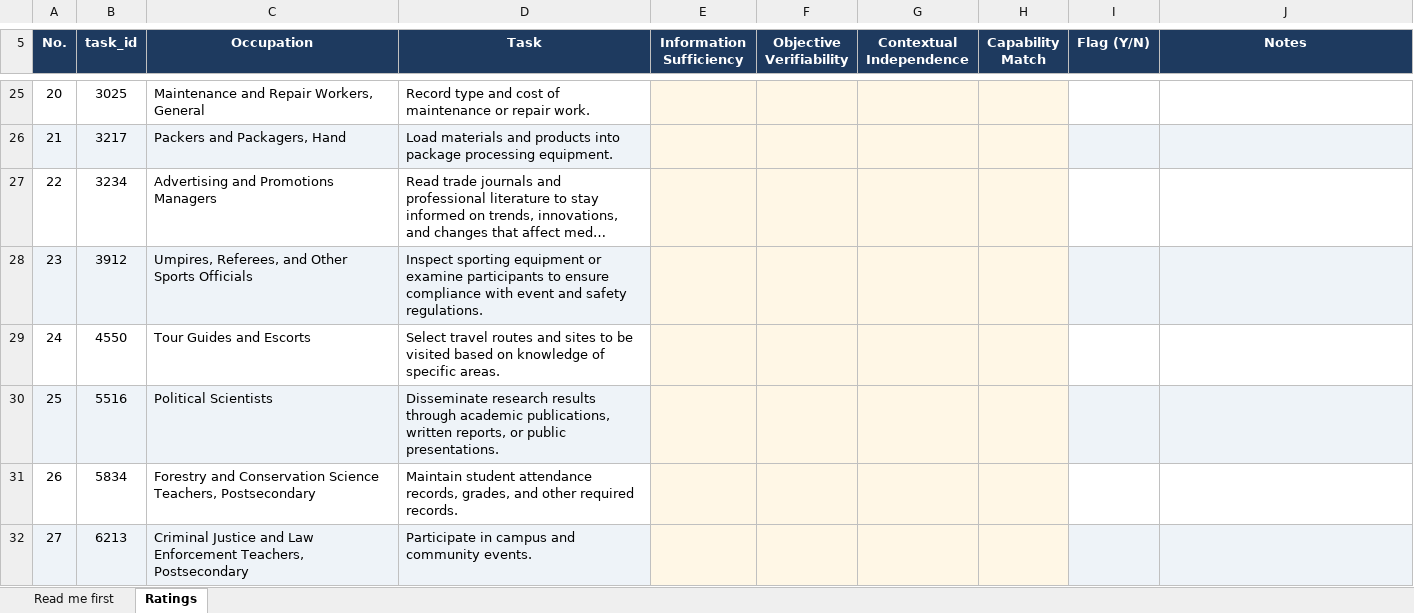
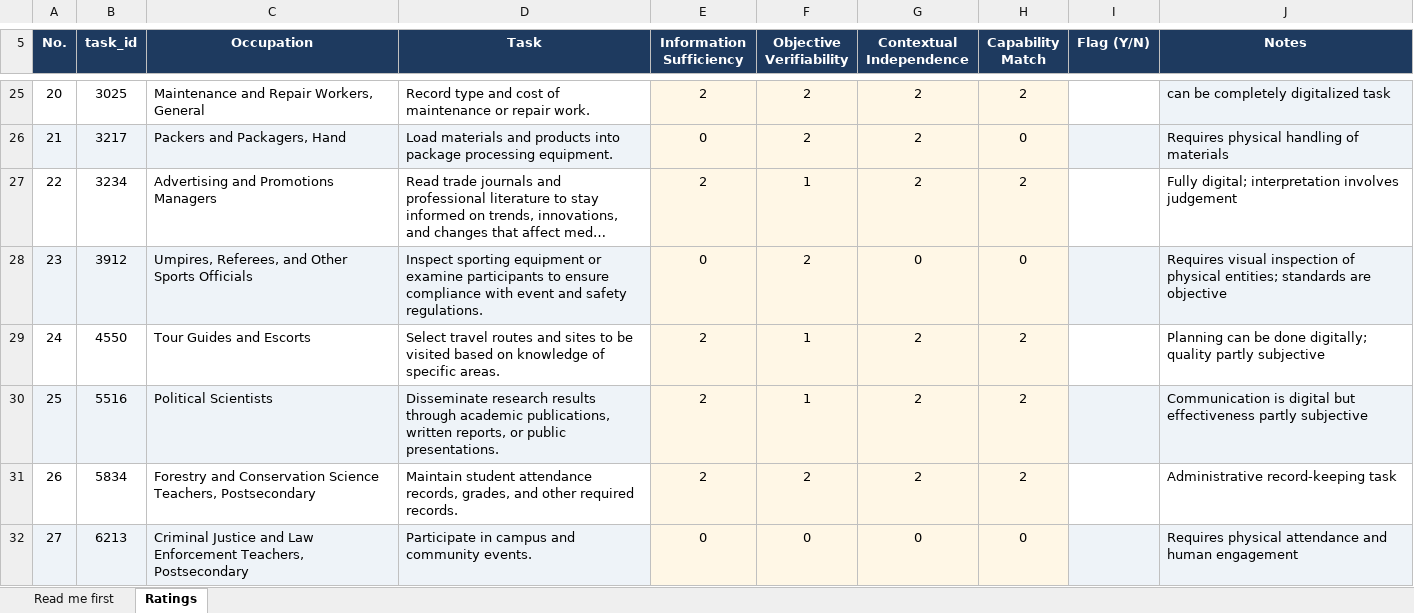
Before and after one commit to AaryanMehta27/Grad-Project, an Excel workbook: v2/data/processed/validation/Ratings_Mukherjee.xlsx, sheet Ratings, drawn as a sheet; only a part is shown, gaps mark what is left out; long unchanged cells end in …; values as stored, in another font and other column widths than the file's, no borders; the diff covers the shown part only; the diff names each change by its address in the sheet, - before the commit and + after, or states it on an @@ line.

```diff
--- a/v2/data/processed/validation/Ratings_Mukherjee.xlsx (sheet Ratings)
+++ b/v2/data/processed/validation/Ratings_Mukherjee.xlsx (sheet Ratings)
-E25 (Information Sufficiency): (empty)
+E25 (Information Sufficiency): 2
-F25:F26 (Objective Verifiability): (empty)
+F25:F26 (Objective Verifiability): 2
-G25:G27 (Contextual Independence): (empty)
+G25:G27 (Contextual Independence): 2
-H25 (Capability Match): (empty)
+H25 (Capability Match): 2
-J25 (Notes): (empty)
+J25 (Notes): can be completely digitalized task
-J25 fill: none
+J25 fill: #EEF3F8
-E26 (Information Sufficiency): (empty)
+E26 (Information Sufficiency): 0
-H26 (Capability Match): (empty)
+H26 (Capability Match): 0
-J26 (Notes): (empty)
+J26 (Notes): Requires physical handling of materials
-E27 (Information Sufficiency): (empty)
+E27 (Information Sufficiency): 2
-F27 (Objective Verifiability): (empty)
+F27 (Objective Verifiability): 1
-H27 (Capability Match): (empty)
+H27 (Capability Match): 2
-J27 (Notes): (empty)
+J27 (Notes): Fully digital; interpretation involves judgement
-E28 (Information Sufficiency): (empty)
+E28 (Information Sufficiency): 0
-F28 (Objective Verifiability): (empty)
+F28 (Objective Verifiability): 2
-G28 (Contextual Independence): (empty)
+G28 (Contextual Independence): 0
-H28 (Capability Match): (empty)
+H28 (Capability Match): 0
-J28 (Notes): (empty)
+J28 (Notes): Requires visual inspection of physical entities; standards are objective
-E29:E31 (Information Sufficiency): (empty)
+E29:E31 (Information Sufficiency): 2
-F29:F30 (Objective Verifiability): (empty)
+F29:F30 (Objective Verifiability): 1
-G29:G31 (Contextual Independence): (empty)
+G29:G31 (Contextual Independence): 2
-H29:H31 (Capability Match): (empty)
+H29:H31 (Capability Match): 2
-J29 (Notes): (empty)
+J29 (Notes): Planning can be done digitally; quality partly subjective
-J30 (Notes): (empty)
+J30 (Notes): Communication is digital but effectiveness partly subjective
-F31 (Objective Verifiability): (empty)
+F31 (Objective Verifiability): 2
-J31 (Notes): (empty)
+J31 (Notes): Administrative record-keeping task
-E32 (Information Sufficiency): (empty)
+E32 (Information Sufficiency): 0
-F32 (Objective Verifiability): (empty)
+F32 (Objective Verifiability): 0
-G32 (Contextual Independence): (empty)
+G32 (Contextual Independence): 0
-H32 (Capability Match): (empty)
+H32 (Capability Match): 0
-J32 (Notes): (empty)
+J32 (Notes): Requires physical attendance and human engagement
```
Also changed, not shown: 460 edited cells and cell formats elsewhere in this sheet, v2/data/processed/validation/Ratings_Mehta.xlsx, 2 other files.
